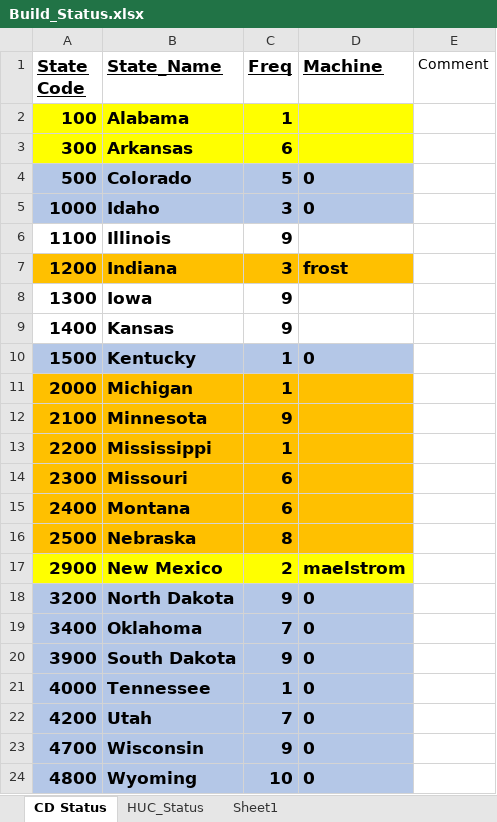
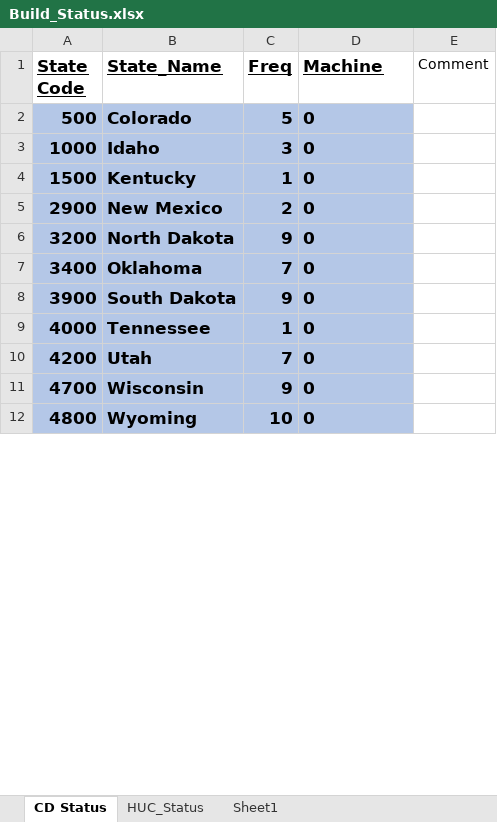
Before and after one commit to wjcapehart/LOCA_Percentile_Processing, an Excel workbook: Build_Status.xlsx, sheet CD Status, drawn as a sheet; only a part is shown; values as stored, in another font and other column widths than the file's, no borders; charts and pictures not drawn; removed rows and columns are numbered as before the commit, all else as after; the diff covers the shown part only; the diff names each change by its address in the sheet, - before the commit and + after, or states it on an @@ line.

```diff
--- a/Build_Status.xlsx (sheet CD Status)
+++ b/Build_Status.xlsx (sheet CD Status)
-row 2: 100 | Alabama | 1
-row 3: 300 | Arkansas | 6
@@ row 6 moved to row 18: 1100 @@
@@ row 7 moved to row 13: 1200 @@
@@ row 8 moved to row 19: 1300 @@
@@ row 9 moved to row 20: 1400 @@
-row 11: 2000 | Michigan | 1
-row 12: 2100 | Minnesota | 9
-row 13: 2200 | Mississippi | 1
-row 14: 2300 | Missouri | 6
-row 15: 2400 | Montana | 6
-row 16: 2500 | Nebraska | 8
-A5:D5 fill: #FFFF00
+A5:D5 fill: #B4C7E7
-D5 (Machine): maelstrom
+D5 (Machine): 0
```
Also changed, not shown: 8 added rows elsewhere in this sheet, sheet HUC_Status, charts or pictures, HUC_08_Inventory.xlsx, 4 other files.
